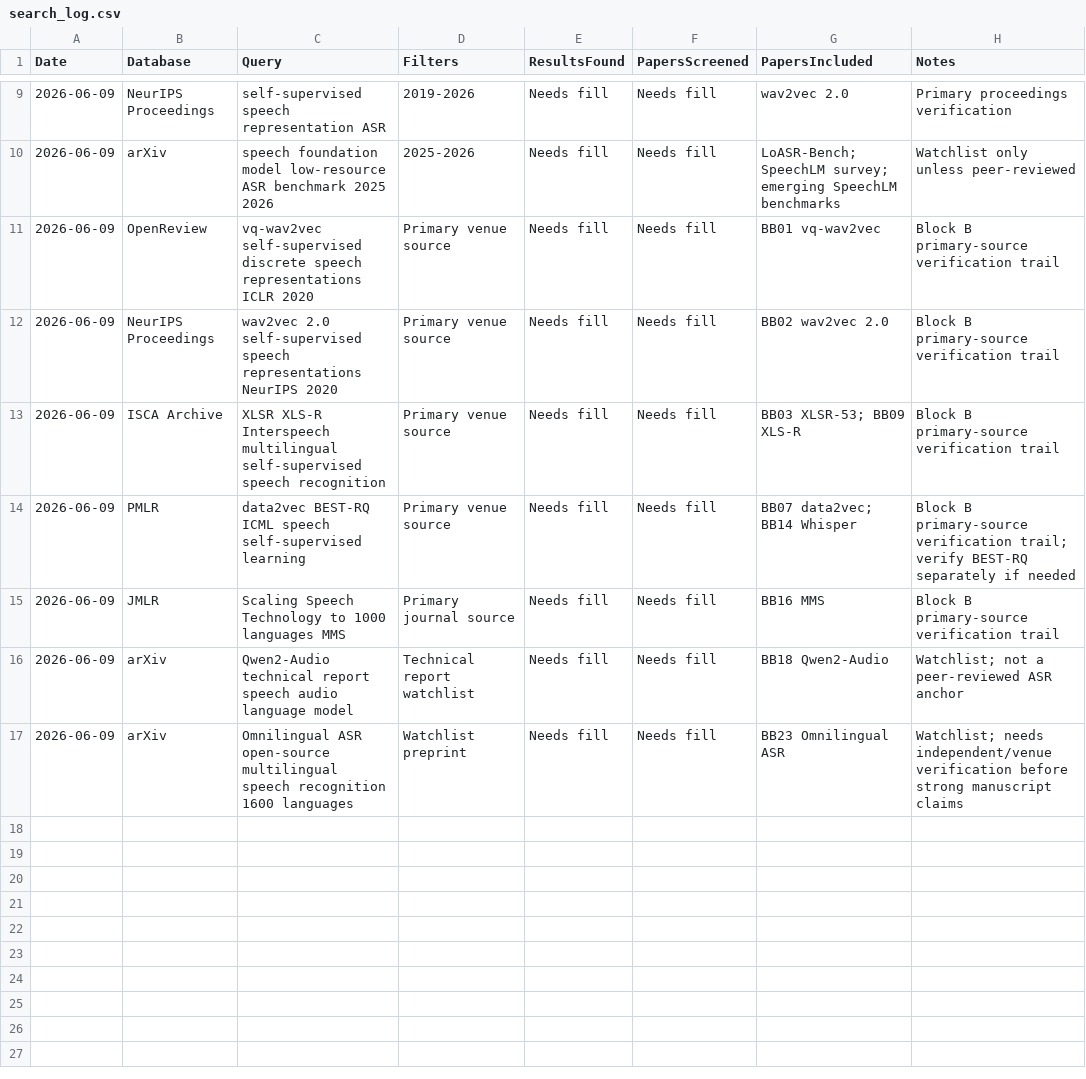
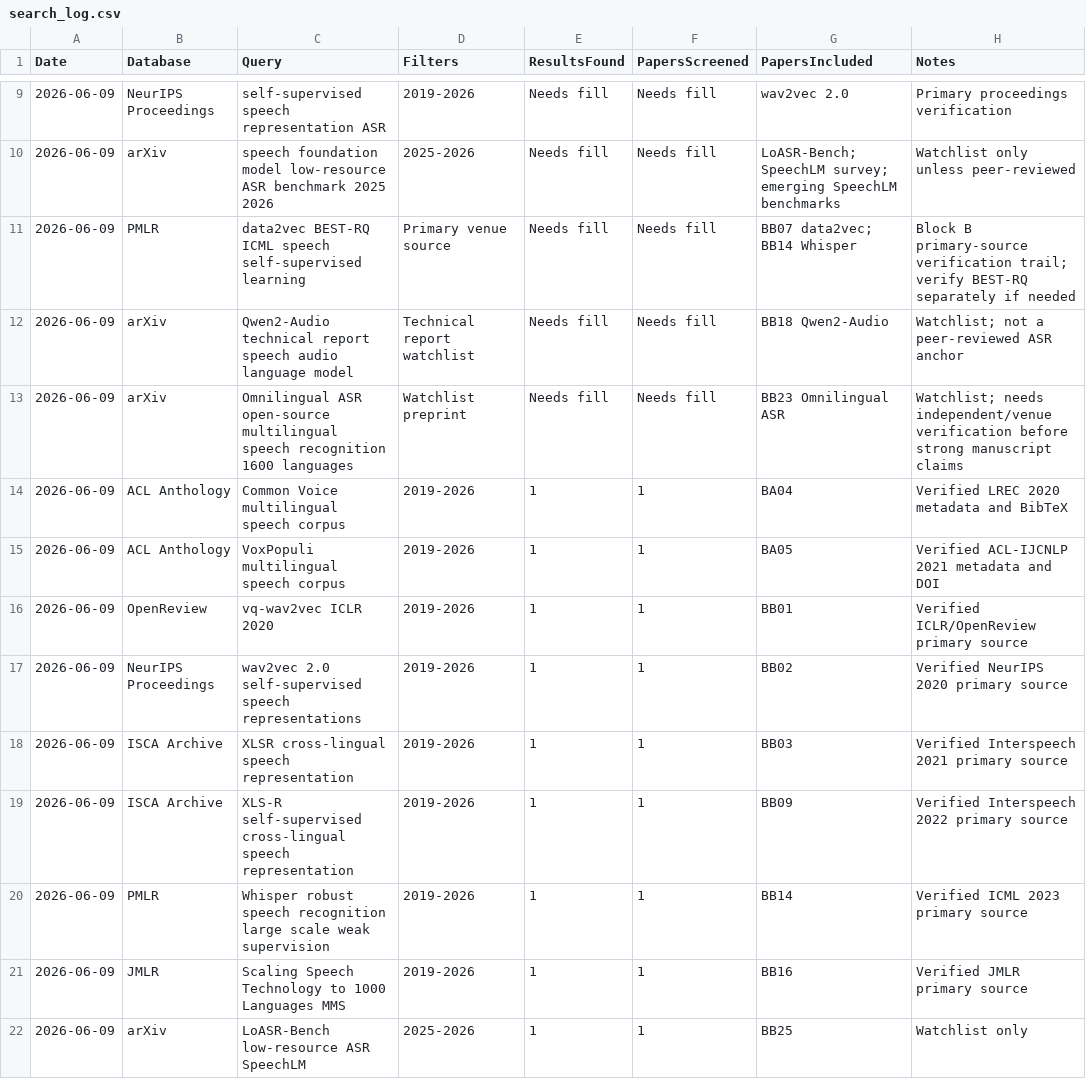
Before and after one commit to asmatkhan925/AIR_review, a CSV file: 02_literature_search/search_log.csv, drawn as a sheet; only a part is shown, gaps mark what is left out.

```diff
--- a/02_literature_search/search_log.csv
+++ b/02_literature_search/search_log.csv
@@ -10,8 +10,13 @@ Date,Database,Query,Filters,ResultsFound,PapersScreened,PapersIncluded,Notes
 2026-06-09,arXiv,speech foundation model low-resource ASR benchmark 2025 2026,2025-2026,Needs fill,Needs fill,LoASR-Bench; SpeechLM survey; emerging SpeechLM benchmarks,Watchlist only unless peer-reviewed
-2026-06-09,OpenReview,vq-wav2vec self-supervised discrete speech representations ICLR 2020,Primary venue source,Needs fill,Needs fill,BB01 vq-wav2vec,Block B primary-source verification trail
-2026-06-09,NeurIPS Proceedings,wav2vec 2.0 self-supervised speech representations NeurIPS 2020,Primary venue source,Needs fill,Needs fill,BB02 wav2vec 2.0,Block B primary-source verification trail
-2026-06-09,ISCA Archive,XLSR XLS-R Interspeech multilingual self-supervised speech recognition,Primary venue source,Needs fill,Needs fill,BB03 XLSR-53; BB09 XLS-R,Block B primary-source verification trail
 2026-06-09,PMLR,data2vec BEST-RQ ICML speech self-supervised learning,Primary venue source,Needs fill,Needs fill,BB07 data2vec; BB14 Whisper,Block B primary-source verification trail; verify BEST-RQ separately if needed
-2026-06-09,JMLR,Scaling Speech Technology to 1000 languages MMS,Primary journal source,Needs fill,Needs fill,BB16 MMS,Block B primary-source verification trail
 2026-06-09,arXiv,Qwen2-Audio technical report speech audio language model,Technical report watchlist,Needs fill,Needs fill,BB18 Qwen2-Audio,Watchlist; not a peer-reviewed ASR anchor
 2026-06-09,arXiv,Omnilingual ASR open-source multilingual speech recognition 1600 languages,Watchlist preprint,Needs fill,Needs fill,BB23 Omnilingual ASR,Watchlist; needs independent/venue verification before strong manuscript claims
+2026-06-09,ACL Anthology,Common Voice multilingual speech corpus,2019-2026,1,1,BA04,Verified LREC 2020 metadata and BibTeX
+2026-06-09,ACL Anthology,VoxPopuli multilingual speech corpus,2019-2026,1,1,BA05,Verified ACL-IJCNLP 2021 metadata and DOI
+2026-06-09,OpenReview,vq-wav2vec ICLR 2020,2019-2026,1,1,BB01,Verified ICLR/OpenReview primary source
+2026-06-09,NeurIPS Proceedings,wav2vec 2.0 self-supervised speech representations,2019-2026,1,1,BB02,Verified NeurIPS 2020 primary source
+2026-06-09,ISCA Archive,XLSR cross-lingual speech representation,2019-2026,1,1,BB03,Verified Interspeech 2021 primary source
+2026-06-09,ISCA Archive,XLS-R self-supervised cross-lingual speech representation,2019-2026,1,1,BB09,Verified Interspeech 2022 primary source
+2026-06-09,PMLR,Whisper robust speech recognition large scale weak supervision,2019-2026,1,1,BB14,Verified ICML 2023 primary source
+2026-06-09,JMLR,Scaling Speech Technology to 1000 Languages MMS,2019-2026,1,1,BB16,Verified JMLR primary source
+2026-06-09,arXiv,LoASR-Bench low-resource ASR SpeechLM,2025-2026,1,1,BB25,Watchlist only
```
Also changed, not shown: 02_literature_search/paper_quality_labels.csv, 02_literature_search/screening_log.csv, 8 other files.
